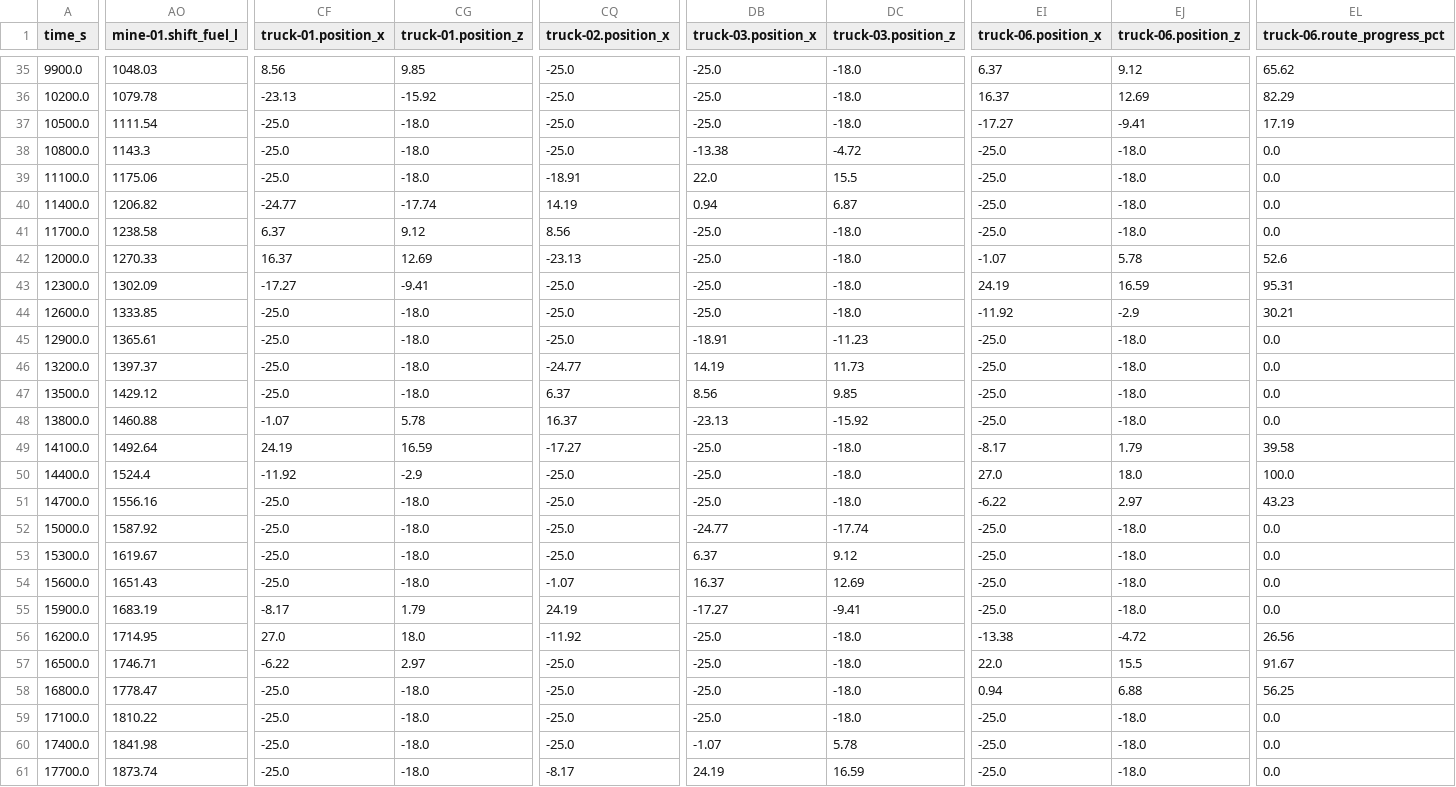
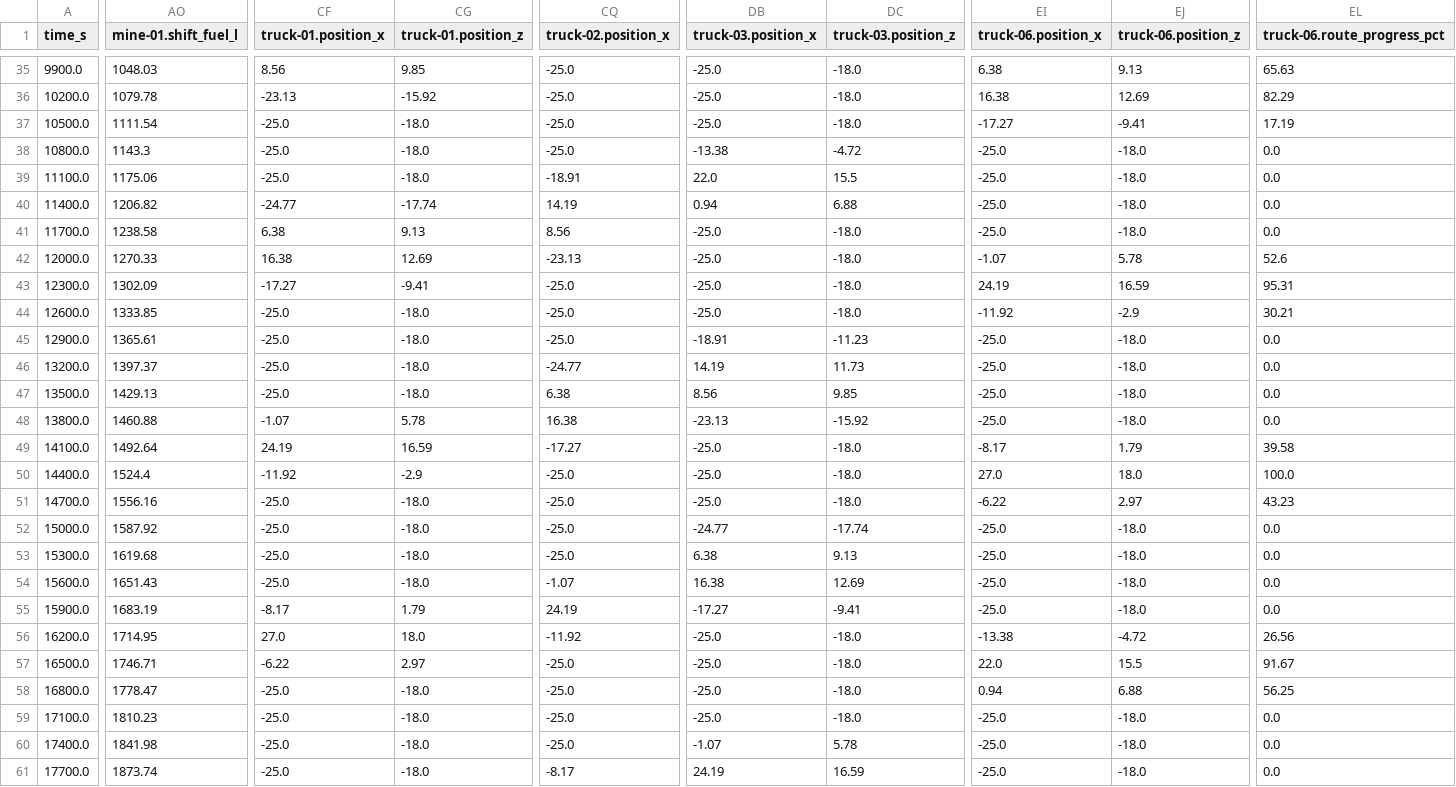
Before and after one commit to ahmadshahyawar/Digital-Mine-on-OpenEgiz, a CSV file: ademix/data/telemetry/logs/baseline.csv, drawn as a sheet; only a part is shown, gaps mark what is left out; the diff covers the shown part only; the diff names each change by its address in the sheet, - before the commit and + after, or states it on an @@ line.

```diff
--- a/ademix/data/telemetry/logs/baseline.csv
+++ b/ademix/data/telemetry/logs/baseline.csv
-EI35 (truck-06.position_x): 6.37
+EI35 (truck-06.position_x): 6.38
-EJ35 (truck-06.position_z): 9.12
+EJ35 (truck-06.position_z): 9.13
-EL35 (truck-06.route_progress_pct): 65.62
+EL35 (truck-06.route_progress_pct): 65.63
-EI36 (truck-06.position_x): 16.37
+EI36 (truck-06.position_x): 16.38
-DC40 (truck-03.position_z): 6.87
+DC40 (truck-03.position_z): 6.88
-CF41 (truck-01.position_x): 6.37
+CF41 (truck-01.position_x): 6.38
-CG41 (truck-01.position_z): 9.12
+CG41 (truck-01.position_z): 9.13
-CF42 (truck-01.position_x): 16.37
+CF42 (truck-01.position_x): 16.38
-AO47 (mine-01.shift_fuel_l): 1429.12
+AO47 (mine-01.shift_fuel_l): 1429.13
-CQ47 (truck-02.position_x): 6.37
+CQ47 (truck-02.position_x): 6.38
-CQ48 (truck-02.position_x): 16.37
+CQ48 (truck-02.position_x): 16.38
-AO53 (mine-01.shift_fuel_l): 1619.67
+AO53 (mine-01.shift_fuel_l): 1619.68
-DB53 (truck-03.position_x): 6.37
+DB53 (truck-03.position_x): 6.38
-DC53 (truck-03.position_z): 9.12
+DC53 (truck-03.position_z): 9.13
-DB54 (truck-03.position_x): 16.37
+DB54 (truck-03.position_x): 16.38
-AO59 (mine-01.shift_fuel_l): 1810.22
+AO59 (mine-01.shift_fuel_l): 1810.23
```
Also changed, not shown: 88 edited cells elsewhere in this file, ademix/data/telemetry/logs/crusher_slowdown.csv, ademix/data/telemetry/logs/road_closure.csv, 13 other files.
